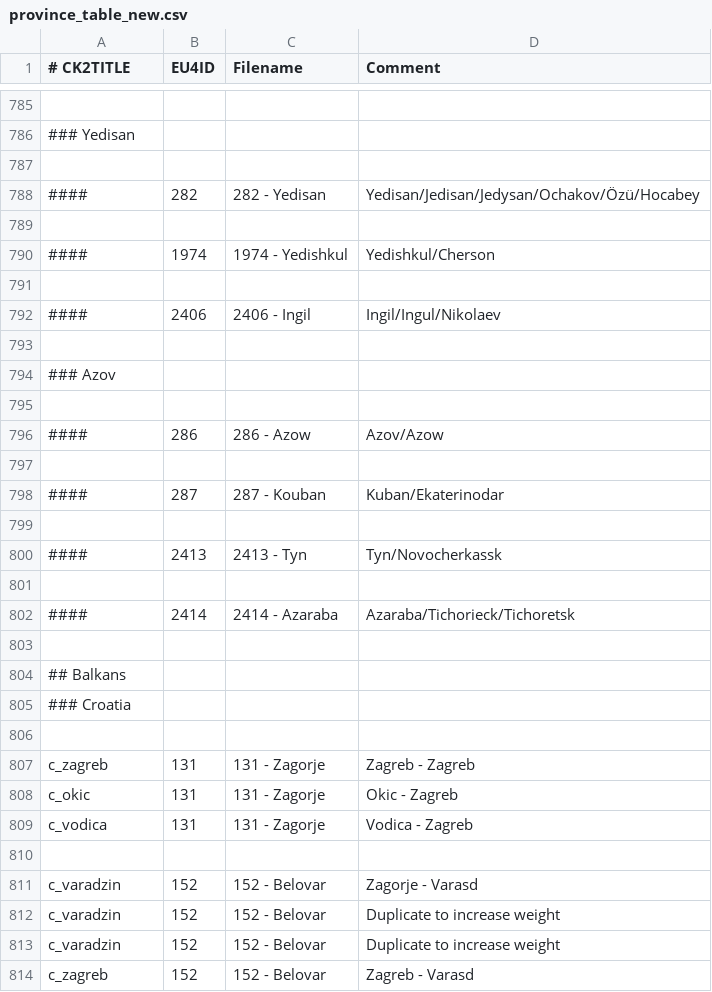
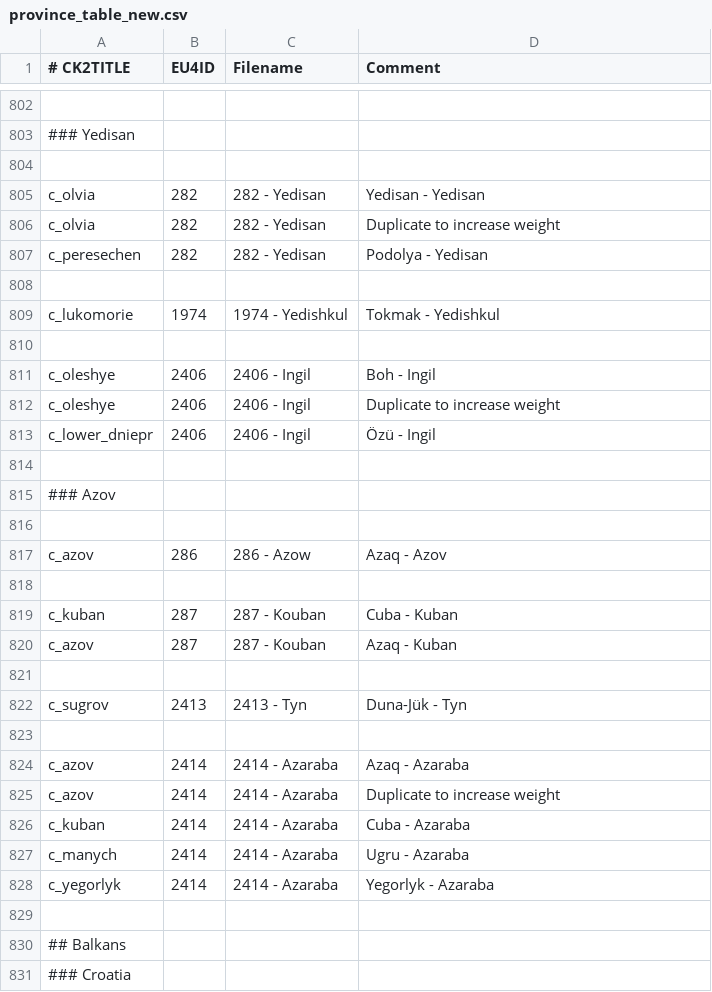
Before and after one commit to TheMarmottin/Converter, a CSV file: Converter/eu4_converter/province_table_new.csv, drawn as a sheet; only a part is shown, gaps mark what is left out; the shorter side is filled out with more unchanged rows; addresses are those after the commit; the diff covers the shown part only; the diff names each change by its address in the sheet, - before the commit and + after, or states it on an @@ line.

```diff
--- a/Converter/eu4_converter/province_table_new.csv
+++ b/Converter/eu4_converter/province_table_new.csv
-A805 (# CK2TITLE): ####
+A805 (# CK2TITLE): c_olvia
-D805 (Comment): Yedisan/Jedisan/Jedysan/Ochakov/Özü/Hocabey
+D805 (Comment): Yedisan - Yedisan
+row 806: c_olvia | 282 | 282 - Yedisan | Duplicate to increase weight
+row 807: c_peresechen | 282 | 282 - Yedisan | Podolya - Yedisan
-A809 (# CK2TITLE): ####
+A809 (# CK2TITLE): c_lukomorie
-D809 (Comment): Yedishkul/Cherson
+D809 (Comment): Tokmak - Yedishkul
-A811 (# CK2TITLE): ####
+A811 (# CK2TITLE): c_oleshye
-D811 (Comment): Ingil/Ingul/Nikolaev
+D811 (Comment): Boh - Ingil
+row 812: c_oleshye | 2406 | 2406 - Ingil | Duplicate to increase weight
+row 813: c_lower_dniepr | 2406 | 2406 - Ingil | Özü - Ingil
-A817 (# CK2TITLE): ####
+A817 (# CK2TITLE): c_azov
-D817 (Comment): Azov/Azow
+D817 (Comment): Azaq - Azov
-A819 (# CK2TITLE): ####
+A819 (# CK2TITLE): c_kuban
-D819 (Comment): Kuban/Ekaterinodar
+D819 (Comment): Cuba - Kuban
+row 820: c_azov | 287 | 287 - Kouban | Azaq - Kuban
-A822 (# CK2TITLE): ####
+A822 (# CK2TITLE): c_sugrov
-D822 (Comment): Tyn/Novocherkassk
+D822 (Comment): Duna-Jük - Tyn
+row 824: c_azov | 2414 | 2414 - Azaraba | Azaq - Azaraba
-A825 (# CK2TITLE): ####
+A825 (# CK2TITLE): c_azov
-D825 (Comment): Azaraba/Tichorieck/Tichoretsk
+D825 (Comment): Duplicate to increase weight
+row 826: c_kuban | 2414 | 2414 - Azaraba | Cuba - Azaraba
+row 827: c_manych | 2414 | 2414 - Azaraba | Ugru - Azaraba
+row 828: c_yegorlyk | 2414 | 2414 - Azaraba | Yegorlyk - Azaraba
```
Also changed, not shown: 18 added rows, 1 removed row and 32 edited cells elsewhere in this file, 2 other files.
